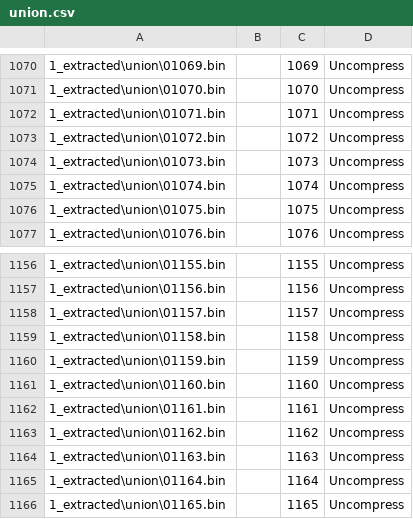
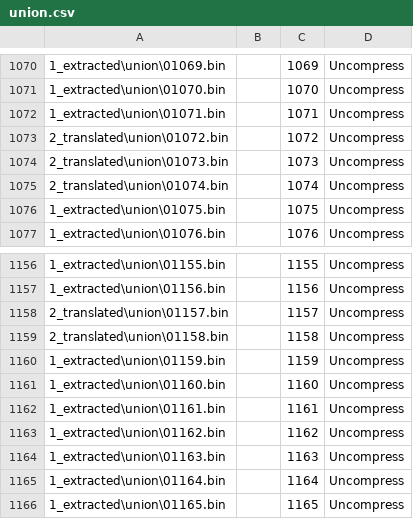
Before and after one commit to FlowerNadia/baka-test-psp-Rebuild, a CSV file: tools/src/union/union.csv, drawn as a sheet; only a part is shown, gaps mark what is left out.

```diff
--- a/tools/src/union/union.csv
+++ b/tools/src/union/union.csv
@@ -1072,5 +1072,5 @@
 1_extracted\union\01071.bin,,1071,Uncompress
-1_extracted\union\01072.bin,,1072,Uncompress
-1_extracted\union\01073.bin,,1073,Uncompress
-1_extracted\union\01074.bin,,1074,Uncompress
+2_translated\union\01072.bin,,1072,Uncompress
+2_translated\union\01073.bin,,1073,Uncompress
+2_translated\union\01074.bin,,1074,Uncompress
 1_extracted\union\01075.bin,,1075,Uncompress
@@ -1157,4 +1157,4 @@
 1_extracted\union\01156.bin,,1156,Uncompress
-1_extracted\union\01157.bin,,1157,Uncompress
-1_extracted\union\01158.bin,,1158,Uncompress
+2_translated\union\01157.bin,,1157,Uncompress
+2_translated\union\01158.bin,,1158,Uncompress
 1_extracted\union\01159.bin,,1159,Uncompress
```
Also changed, not shown: 32 other files.
